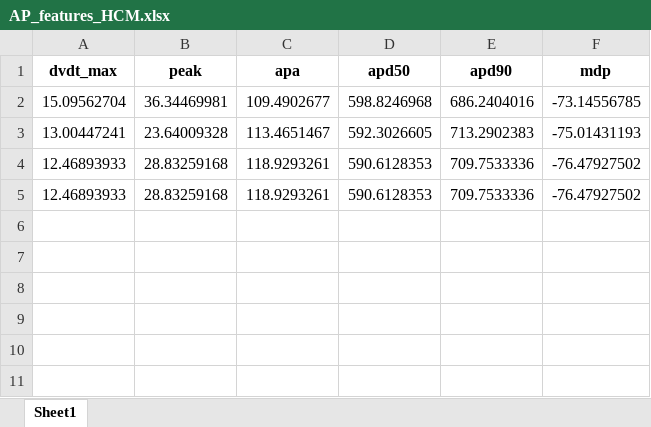
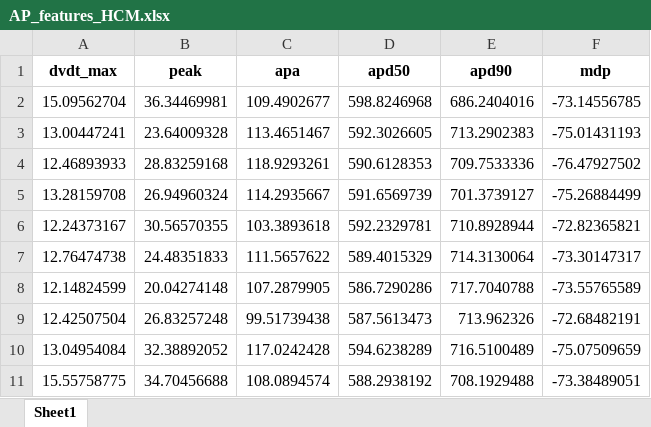
Before and after one commit to robertabaraldi/Thesis, an Excel workbook: GA_bNa_bCa_NaK/AP_features_HCM.xlsx, sheet Sheet1, drawn as a sheet; values as stored, in another font and other column widths than the file's, no borders; removed rows and columns are numbered as before the commit, all else as after; the diff names each change by its address in the sheet, - before the commit and + after, or states it on an @@ line.

```diff
--- a/GA_bNa_bCa_NaK/AP_features_HCM.xlsx (sheet Sheet1)
+++ b/GA_bNa_bCa_NaK/AP_features_HCM.xlsx (sheet Sheet1)
-row 5: 12.46893933 | 28.83259168 | 118.9293261 | 590.6128353 | 709.7533336 | -76.47927502
+row 5: 13.28159708 | 26.94960324 | 114.2935667 | 591.6569739 | 701.3739127 | -75.26884499
+row 6: 12.24373167 | 30.56570355 | 103.3893618 | 592.2329781 | 710.8928944 | -72.82365821
+row 7: 12.76474738 | 24.48351833 | 111.5657622 | 589.4015329 | 714.3130064 | -73.30147317
+row 8: 12.14824599 | 20.04274148 | 107.2879905 | 586.7290286 | 717.7040788 | -73.55765589
+row 9: 12.42507504 | 26.83257248 | 99.51739438 | 587.5613473 | 713.962326 | -72.68482191
+row 10: 13.04954084 | 32.38892052 | 117.0242428 | 594.6238289 | 716.5100489 | -75.07509659
+row 11: 15.55758775 | 34.70456688 | 108.0894574 | 588.2938192 | 708.1929488 | -73.38489051
```
Also changed, not shown: GA_bNa_bCa_NaK/AP_features_CTRL.xlsx, 14 other files.
